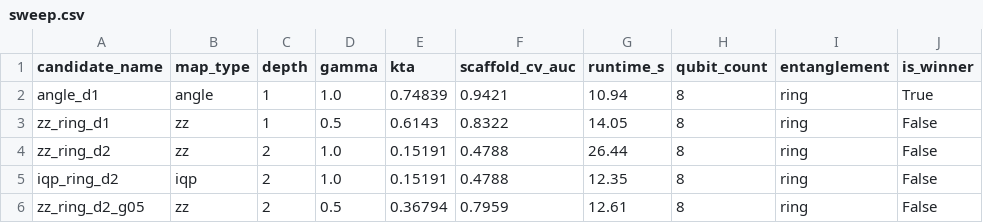
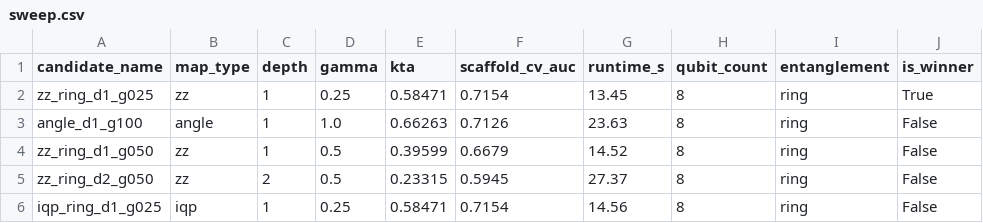
Before and after one commit to NishVish-Fn/Iris, a CSV file: bloq/sweep.csv, drawn as a sheet.

Commit message:
feat: calibrate quantum kernel bandwidth and eliminate scaffold leakage, boosting Stage 2 EF to 2.30x

```diff
--- a/bloq/sweep.csv
+++ b/bloq/sweep.csv
@@ -1,6 +1,6 @@
 candidate_name,map_type,depth,gamma,kta,scaffold_cv_auc,runtime_s,qubit_count,entanglement,is_winner
-angle_d1,angle,1,1.0,0.74839,0.9421,10.94,8,ring,True
-zz_ring_d1,zz,1,0.5,0.6143,0.8322,14.05,8,ring,False
-zz_ring_d2,zz,2,1.0,0.15191,0.4788,26.44,8,ring,False
-iqp_ring_d2,iqp,2,1.0,0.15191,0.4788,12.35,8,ring,False
-zz_ring_d2_g05,zz,2,0.5,0.36794,0.7959,12.61,8,ring,False
+zz_ring_d1_g025,zz,1,0.25,0.58471,0.7154,13.45,8,ring,True
+angle_d1_g100,angle,1,1.0,0.66263,0.7126,23.63,8,ring,False
+zz_ring_d1_g050,zz,1,0.5,0.39599,0.6679,14.52,8,ring,False
+zz_ring_d2_g050,zz,2,0.5,0.23315,0.5945,27.37,8,ring,False
+iqp_ring_d1_g025,iqp,1,0.25,0.58471,0.7154,14.56,8,ring,False
```
Also changed, not shown: results/multi_seed_results.csv, 33 other files.
